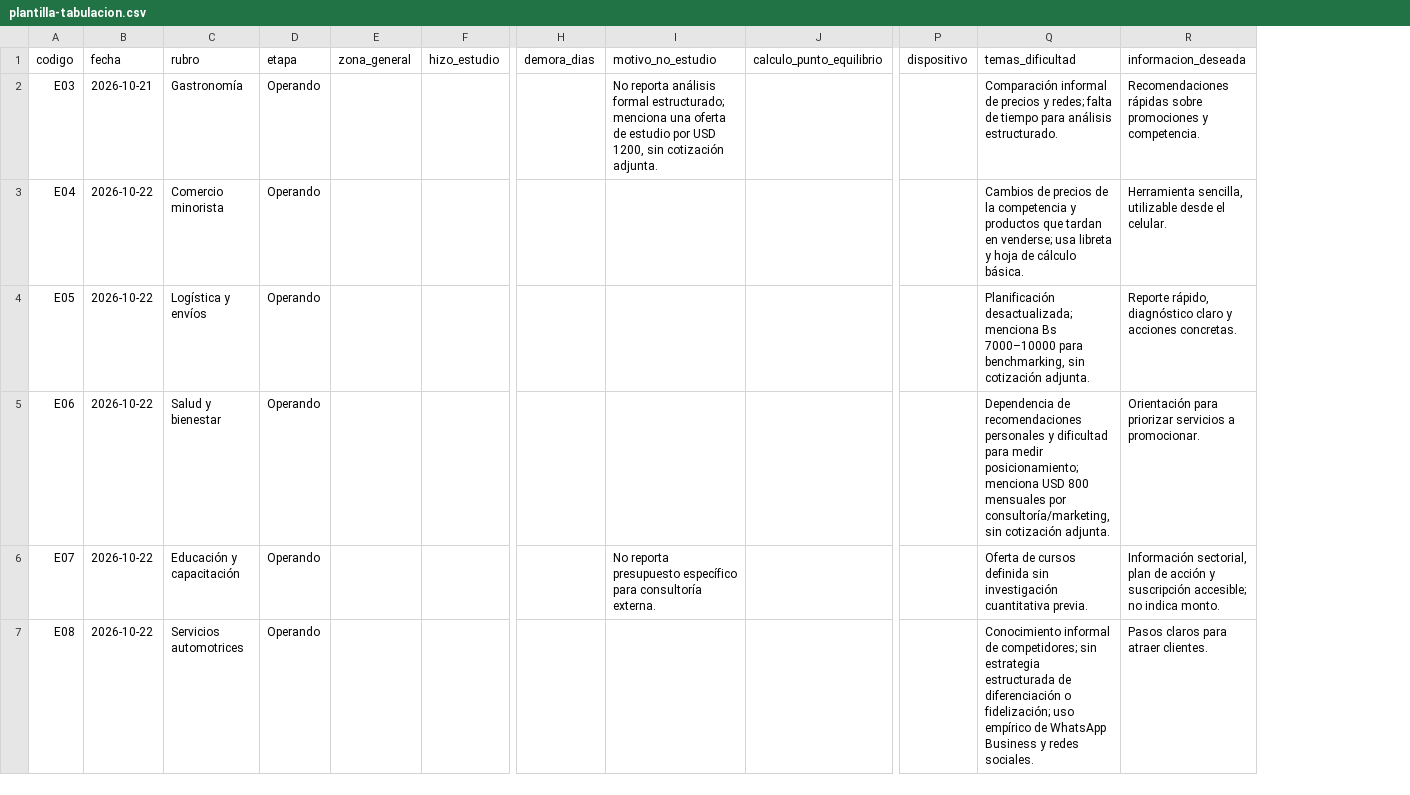
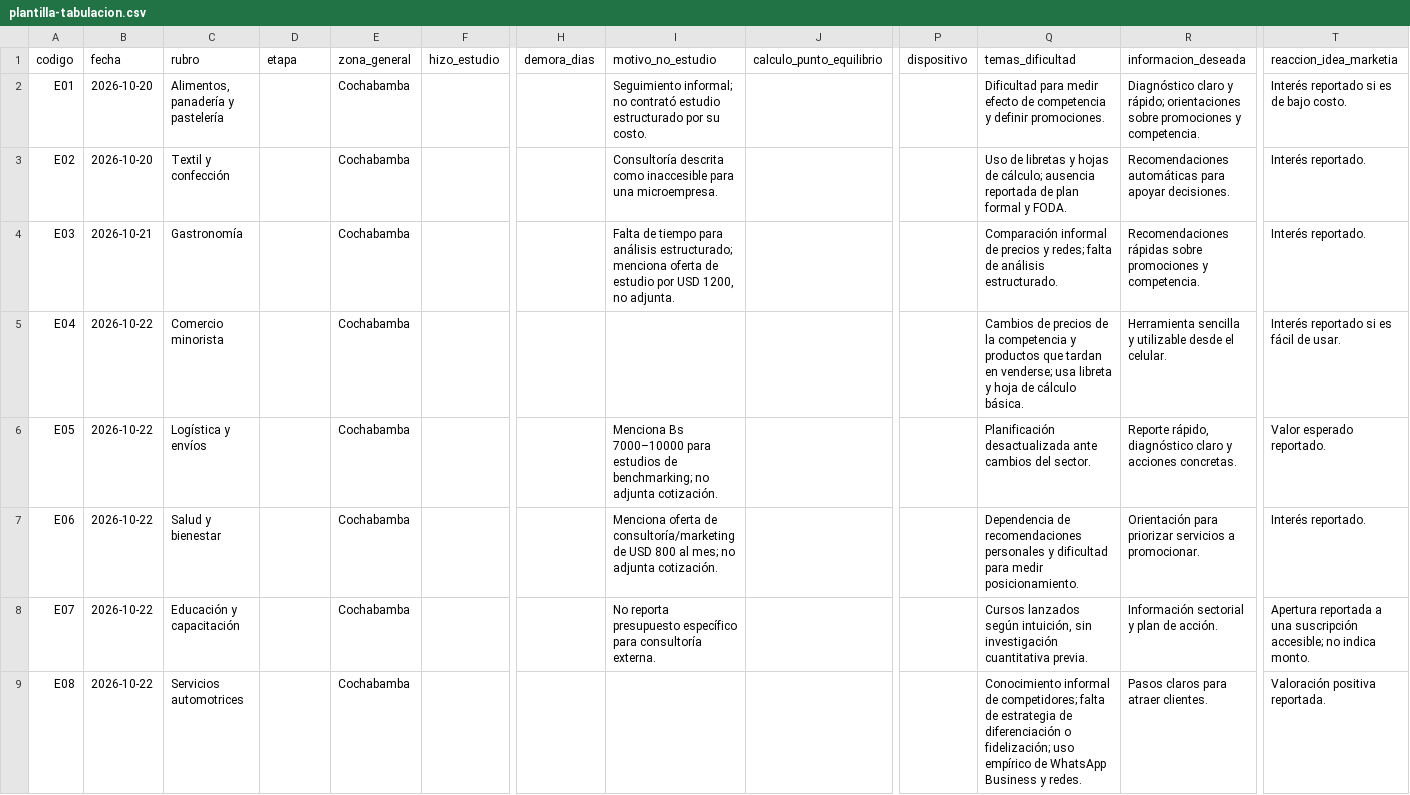
Before and after one commit to zapatanelsonzapata03-design/PEF1-2026-MARKETIA, a CSV file: docs/07-evidencias/plantilla-tabulacion.csv, drawn as a sheet; only a part is shown, gaps mark what is left out; addresses are those after the commit; rows hold the shown columns only; the diff names each change by its address in the sheet, - before the commit and + after, or states it on an @@ line.

```diff
--- a/docs/07-evidencias/plantilla-tabulacion.csv
+++ b/docs/07-evidencias/plantilla-tabulacion.csv
+column T (reaccion_idea_marketia), rows 4-9: Interés reportado. | Interés reportado si es fácil de usar. | Valor esperado reportado. | Interés reportado. | Apertura reportada a una suscripción accesible; no indica monto. | Valoración positiva reportada.
+row 2: E01 | 2026-10-20 | Alimentos, panadería y pastelería |  | Cochabamba |  |  | Seguimiento informal; no contrató estudio estructurado por su costo. |  |  | Dificultad para medir efecto de competencia y definir promociones. | Diagnóstico claro y rápido; orientaciones sobre promociones y competencia. | Interés reportado si es de bajo costo.
+row 3: E02 | 2026-10-20 | Textil y confección |  | Cochabamba |  |  | Consultoría descrita como inaccesible para una microempresa. |  |  | Uso de libretas y hojas de cálculo; ausencia reportada de plan formal y FODA. | Recomendaciones automáticas para apoyar decisiones. | Interés reportado.
-D4:D9 (etapa): Operando
+D4:D9 (etapa): (empty)
-E4:E9 (zona_general): (empty)
+E4:E9 (zona_general): Cochabamba
-I4 (motivo_no_estudio): No reporta análisis formal estructurado; menciona una oferta de estudio por USD 1200, sin cotización adjunta.
+I4 (motivo_no_estudio): Falta de tiempo para análisis estructurado; menciona oferta de estudio por USD 1200, no adjunta.
-Q4 (temas_dificultad): …falta de tiempo para análisis estructurado.
+Q4 (temas_dificultad): …falta de análisis estructurado.
-R5 (informacion_deseada): Herramienta sencilla, utilizable desde…
+R5 (informacion_deseada): Herramienta sencilla y utilizable desde…
-I6 (motivo_no_estudio): (empty)
+I6 (motivo_no_estudio): Menciona Bs 7000–10000 para estudios de benchmarking; no adjunta cotización.
-Q6 (temas_dificultad): Planificación desactualizada; menciona Bs 7000–10000 para benchmarking, sin cotización adjunta.
+Q6 (temas_dificultad): Planificación desactualizada ante cambios del sector.
-I7 (motivo_no_estudio): (empty)
+I7 (motivo_no_estudio): Menciona oferta de consultoría/marketing de USD 800 al mes; no adjunta cotización.
-Q7 (temas_dificultad): …para medir posicionamiento; menciona USD 800 mensuales por consultoría/marketing, sin cotización adjunta.
+Q7 (temas_dificultad): …para medir posicionamiento.
-Q8 (temas_dificultad): Oferta de cursos definida sin investigación…
+Q8 (temas_dificultad): Cursos lanzados según intuición, sin investigación…
-R8 (informacion_deseada): Información sectorial, plan de acción y suscripción accesible; no indica monto.
+R8 (informacion_deseada): Información sectorial y plan de acción.
-Q9 (temas_dificultad): …de competidores; sin estrategia estructurada de diferenciación o fidelización; uso empírico de WhatsApp Business y redes sociales.
+Q9 (temas_dificultad): …de competidores; falta de estrategia de diferenciación o fidelización; uso empírico de WhatsApp Business y redes.
```
Also changed, not shown: 6 other files.
